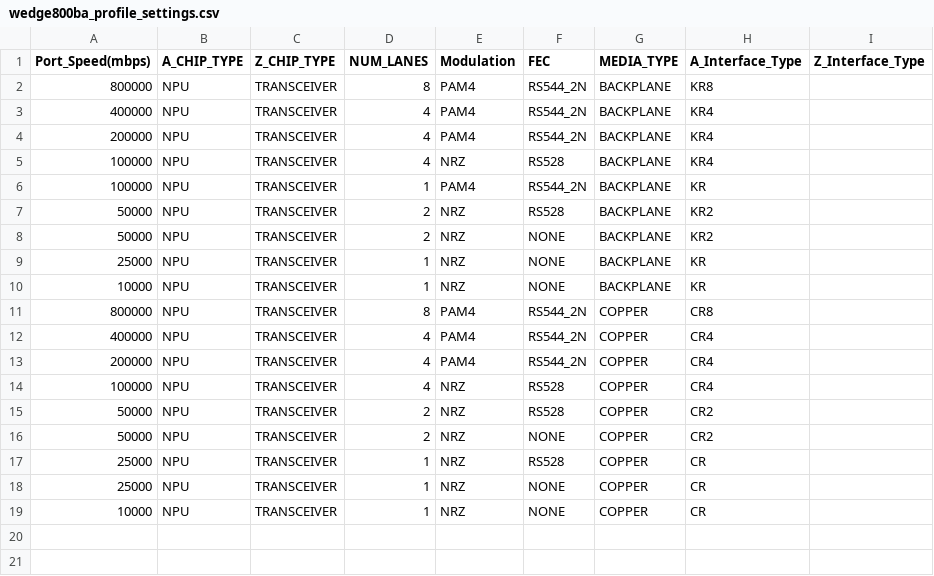
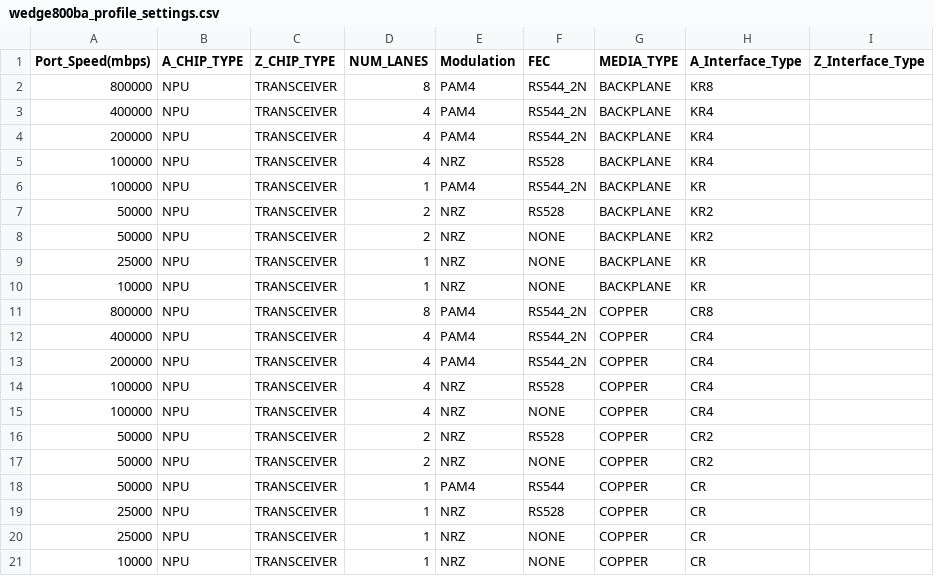
Before and after one commit to jcyu-accton/fboss, a CSV file: fboss/lib/platform_mapping_v2/platforms/wedge800ba/wedge800ba_profile_settings.csv, drawn as a sheet.

Commit message:
Add Port#1 to support Copper with the the following Port Profile: 	2x 200GE,(50G PAM4) FEC: PROFILE_200G_4_PAM4_RS544X2N_COPPER = 24 	2x 100GE,(25G NRZ) FEC: PROFILE_100G_4_NRZ_RS528_COPPER = 22 	2x 100GE,(25G NRZ) NONE: PROFILE_100G_4_NRZ_NOFEC_COPPER = 32 	4x 50GE, (25G NRZ) FEC:	 PROFILE_50G_2_NRZ_RS528_COPPER = 21 	4x 50GE, (25G NRZ) NONE: PROFILE_50G_2_NRZ_NOFEC_COPPER = 19 	8x 50GE, (50G PAM4) FEC: PROFILE_50G_1_PAM4_RS544_COPPER = 43

```diff
--- a/fboss/lib/platform_mapping_v2/platforms/wedge800ba/wedge800ba_profile_settings.csv
+++ b/fboss/lib/platform_mapping_v2/platforms/wedge800ba/wedge800ba_profile_settings.csv
@@ -14,4 +14,6 @@ Port_Speed(mbps),A_CHIP_TYPE,Z_CHIP_TYPE,NUM_LANES,Modulation,FEC,MEDIA_TYPE,A_I
 100000,NPU,TRANSCEIVER,4,NRZ,RS528,COPPER,CR4,
+100000,NPU,TRANSCEIVER,4,NRZ,NONE,COPPER,CR4,
 50000,NPU,TRANSCEIVER,2,NRZ,RS528,COPPER,CR2,
 50000,NPU,TRANSCEIVER,2,NRZ,NONE,COPPER,CR2,
+50000,NPU,TRANSCEIVER,1,PAM4,RS544,COPPER,CR,
 25000,NPU,TRANSCEIVER,1,NRZ,RS528,COPPER,CR,
```
Also changed, not shown: fboss/lib/platform_mapping_v2/platforms/wedge800ba/wedge800ba_port_profile_mapping.csv.
